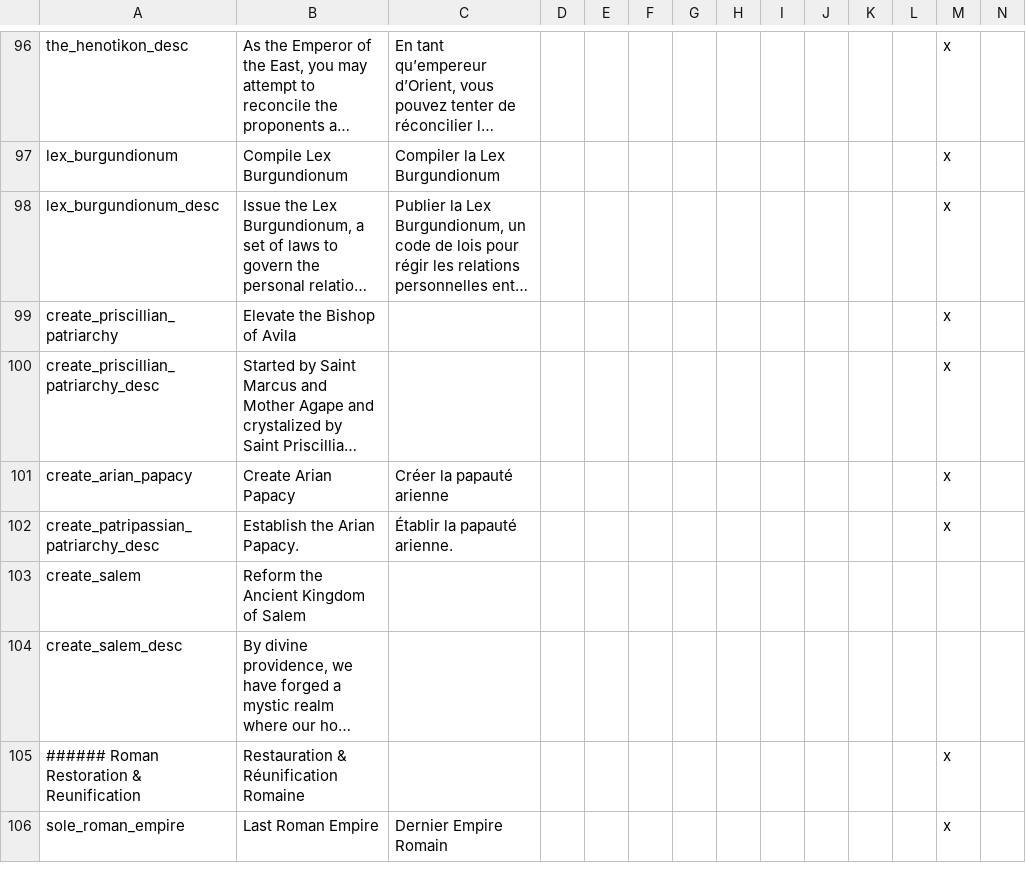
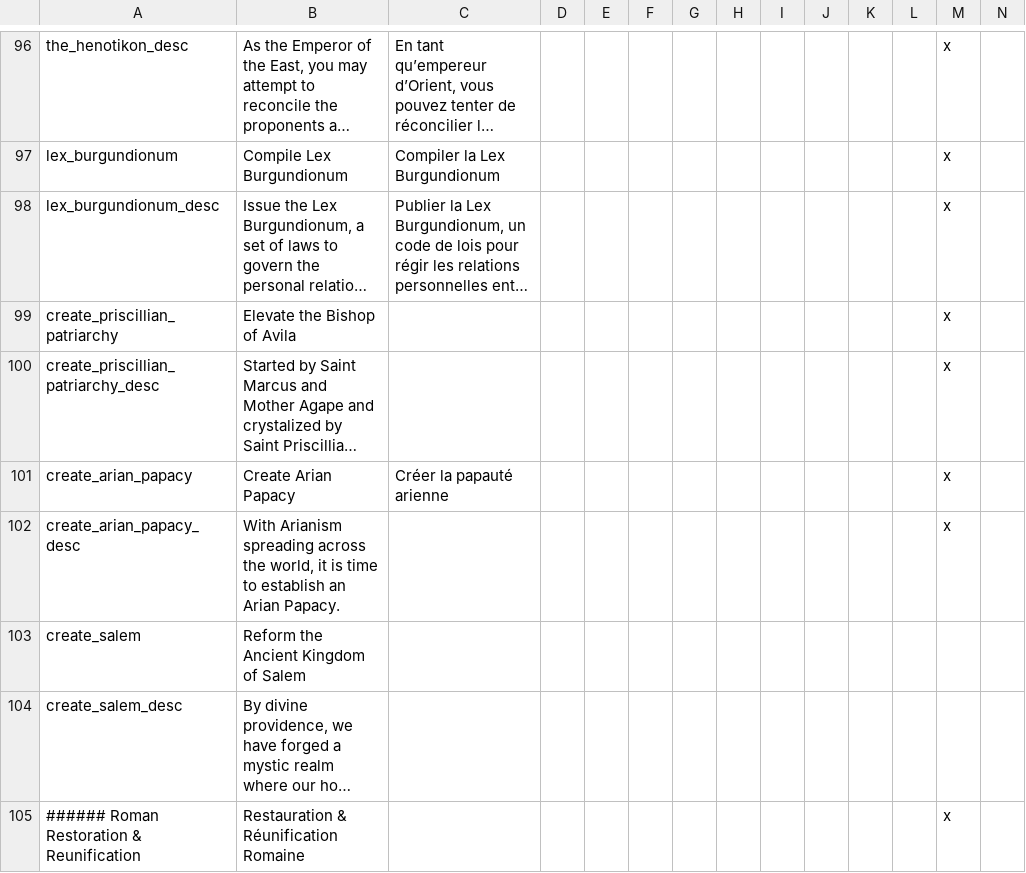
Before and after one commit to loup99/WtWSMS, a CSV file: WTWSMS/localisation/WtWSMS_decisions.csv, drawn as a sheet; only a part is shown, gaps mark what is left out; the shorter side is filled out with more unchanged rows; long unchanged cells end in …; removed rows and columns are numbered as before the commit, all else as after; rows hold the shown columns only; the diff names each change by its address in the sheet, - before the commit and + after, or states it on an @@ line.

```diff
--- a/WTWSMS/localisation/WtWSMS_decisions.csv
+++ b/WTWSMS/localisation/WtWSMS_decisions.csv
-row 102: create_patripassian_patriarchy_desc | Establish the Arian Papacy. | Établir la papauté arienne. |  |  |  |  |  |  |  |  |  | x
+row 102: create_arian_papacy_desc | With Arianism spreading across the world, it is time to establish an Arian Papacy. |  |  |  |  |  |  |  |  |  |  | x
```
Also changed, not shown: WTWSMS/localisation/WtWSMS_events.csv, 4 other files.
